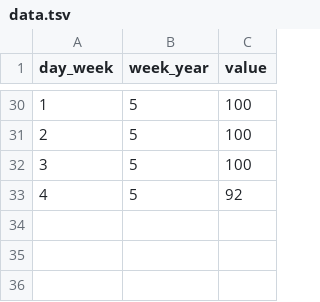
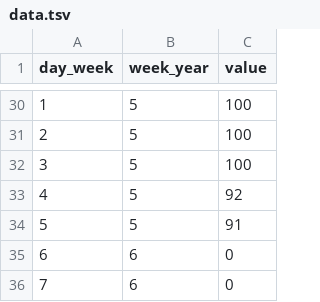
Before and after one commit to PhoenixAlx/TasksHeatmap, a TSV file: data.tsv, drawn as a sheet; only a part is shown, gaps mark what is left out; the diff names each change by its address in the sheet, - before the commit and + after, or states it on an @@ line.

Commit message:
tasks 02-02-2018

```diff
--- a/data.tsv
+++ b/data.tsv
+row 34: 5 | 5 | 91
+row 35: 6 | 6 | 0
+row 36: 7 | 6 | 0
```
